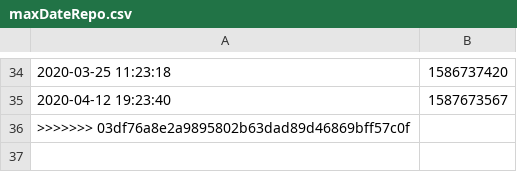
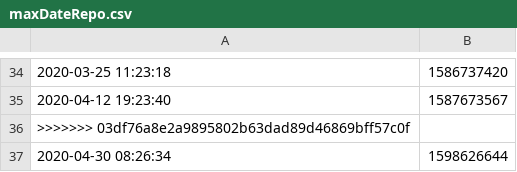
Before and after one commit to noahlibby17/LastFM_API, a CSV file: maxDateRepo.csv, drawn as a sheet; only a part is shown, gaps mark what is left out; the diff names each change by its address in the sheet, - before the commit and + after, or states it on an @@ line.

```diff
--- a/maxDateRepo.csv
+++ b/maxDateRepo.csv
+row 37: 2020-04-30 08:26:34 | 1598626644
```
Also changed, not shown: 3 other files.
